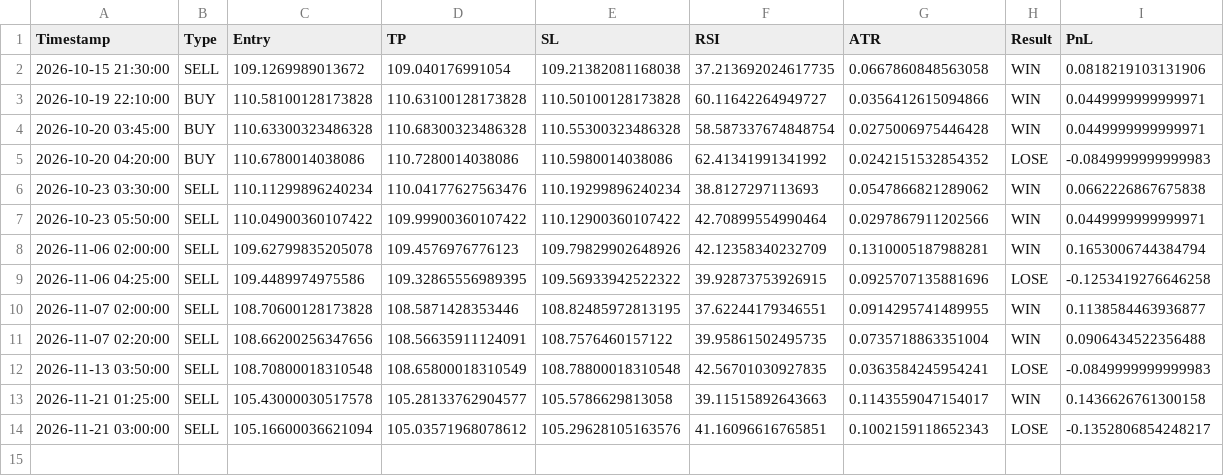
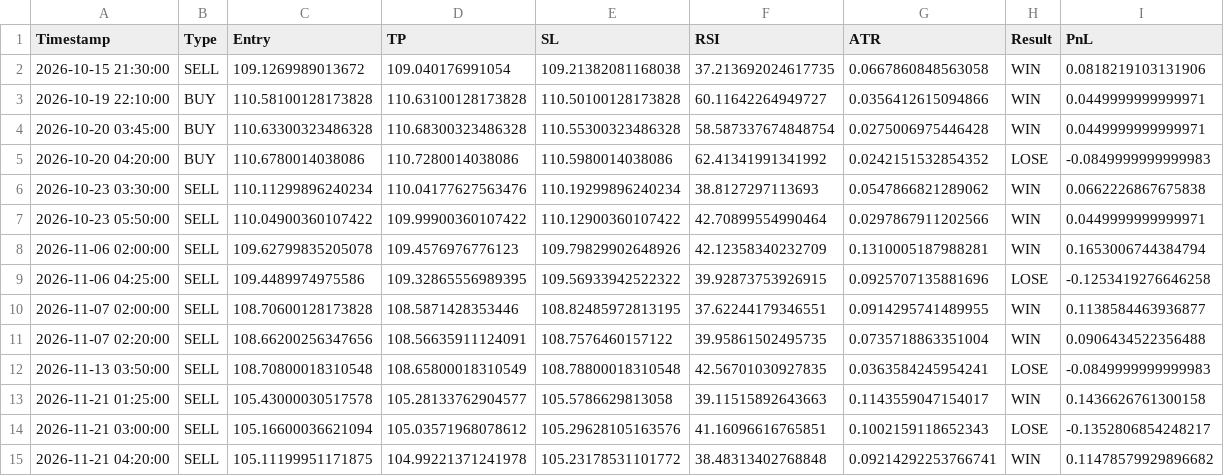
Before and after one commit to mark-dylan-dady/fx-signal-bot, a CSV file: signals_history_AUDJPY.csv, drawn as a sheet.

```diff
--- a/signals_history_AUDJPY.csv
+++ b/signals_history_AUDJPY.csv
@@ -14 +14,2 @@ Timestamp,Type,Entry,TP,SL,RSI,ATR,Result,PnL
 2026-11-21 03:00:00,SELL,105.16600036621094,105.03571968078612,105.29628105163576,41.16096616765851,0.1002159118652343,LOSE,-0.1352806854248217
+2026-11-21 04:20:00,SELL,105.11199951171875,104.99221371241978,105.23178531101772,38.48313402768848,0.09214292253766741,WIN,0.11478579929896682
```
Also changed, not shown: signals_history_EURJPY.csv.
